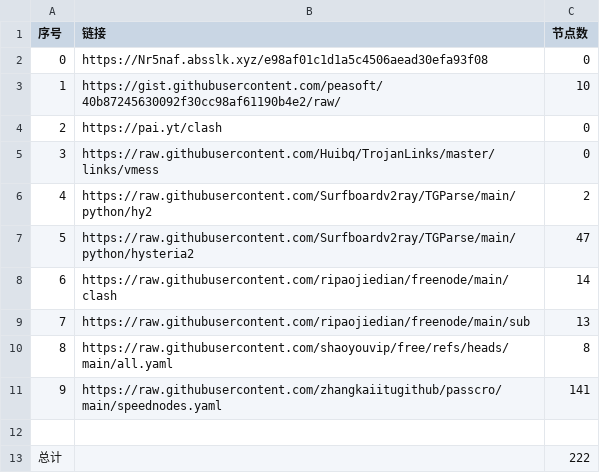
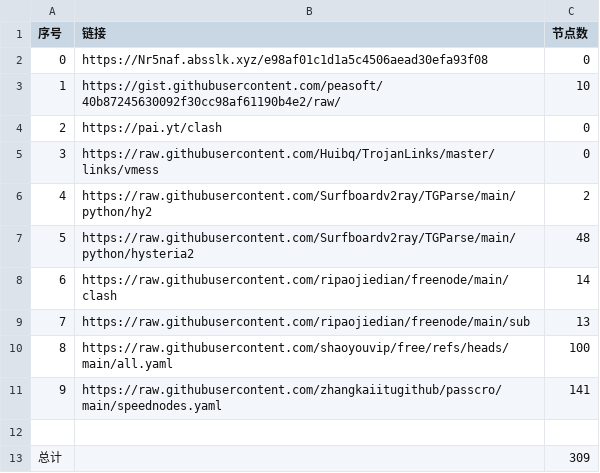
Before and after one commit to lukea99/NWalls, a CSV file: list_result.csv, drawn as a sheet.

```diff
--- a/list_result.csv
+++ b/list_result.csv
@@ -6,8 +6,8 @@
 4,https://raw.githubusercontent.com/Surfboardv2ray/TGParse/main/python/hy2,2
-5,https://raw.githubusercontent.com/Surfboardv2ray/TGParse/main/python/hysteria2,47
+5,https://raw.githubusercontent.com/Surfboardv2ray/TGParse/main/python/hysteria2,48
 6,https://raw.githubusercontent.com/ripaojiedian/freenode/main/clash,14
 7,https://raw.githubusercontent.com/ripaojiedian/freenode/main/sub,13
-8,https://raw.githubusercontent.com/shaoyouvip/free/refs/heads/main/all.yaml,8
+8,https://raw.githubusercontent.com/shaoyouvip/free/refs/heads/main/all.yaml,100
 9,https://raw.githubusercontent.com/zhangkaiitugithub/passcro/main/speednodes.yaml,141
 
-总计,,222
+总计,,309
```
Also changed, not shown: 21 other files.
